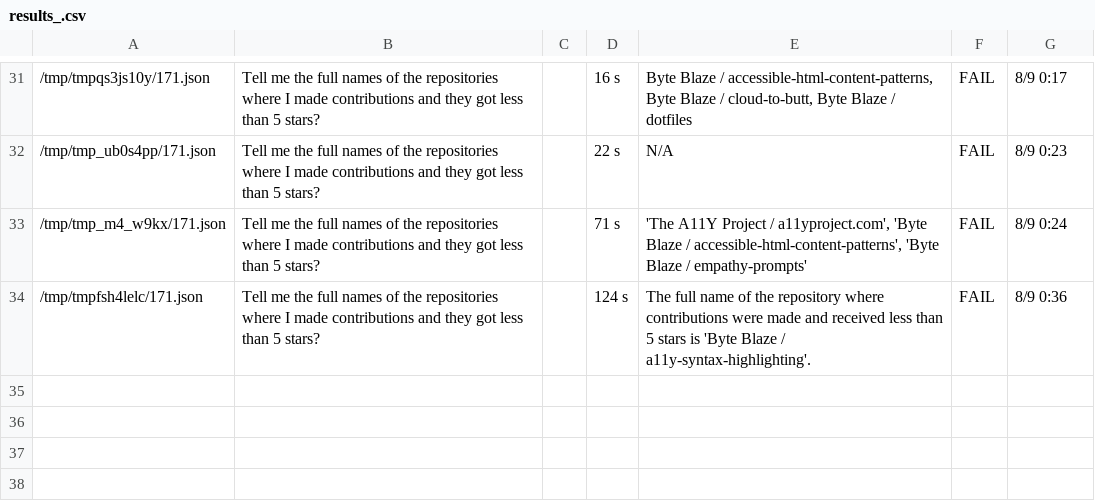
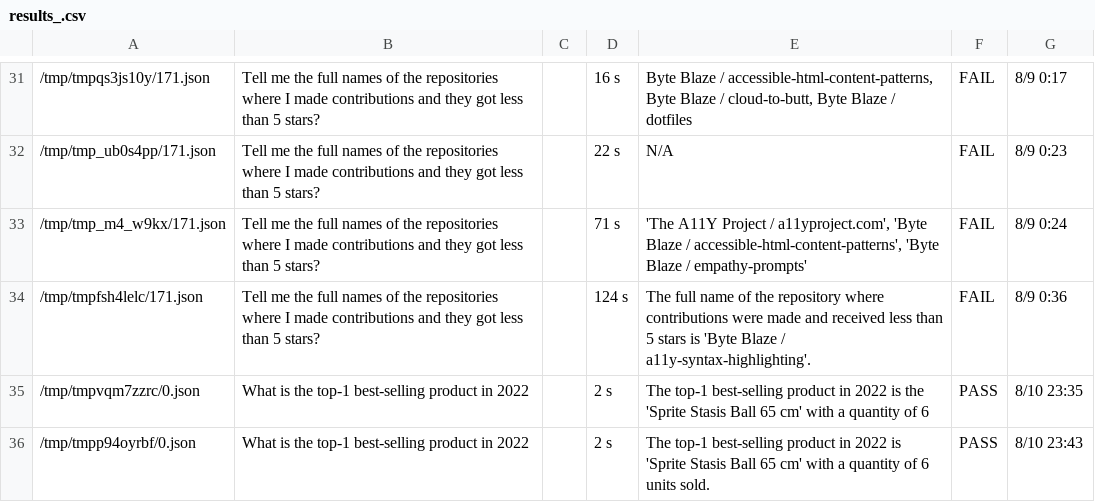
Before and after one commit to dryingpaint/webarena, a CSV file: results_.csv, drawn as a sheet; only a part is shown, gaps mark what is left out.

```diff
--- a/results_.csv
+++ b/results_.csv
@@ -34 +34,3 @@
 /tmp/tmpfsh4lelc/171.json,Tell me the full names of the repositories where I made contributions and they got less than 5 stars?,,124 s,The full name of the repository where contributions were made and received less than 5 stars is 'Byte Blaze / a11y-syntax-highlighting'.,FAIL,8/9 0:36
+/tmp/tmpvqm7zzrc/0.json,What is the top-1 best-selling product in 2022,,2 s,The top-1 best-selling product in 2022 is the 'Sprite Stasis Ball 65 cm' with a quantity of 6,PASS,8/10 23:35
+/tmp/tmpp94oyrbf/0.json,What is the top-1 best-selling product in 2022,,2 s,The top-1 best-selling product in 2022 is 'Sprite Stasis Ball 65 cm' with a quantity of 6 units sold.,PASS,8/10 23:43
```
Also changed, not shown: 2 other files.
